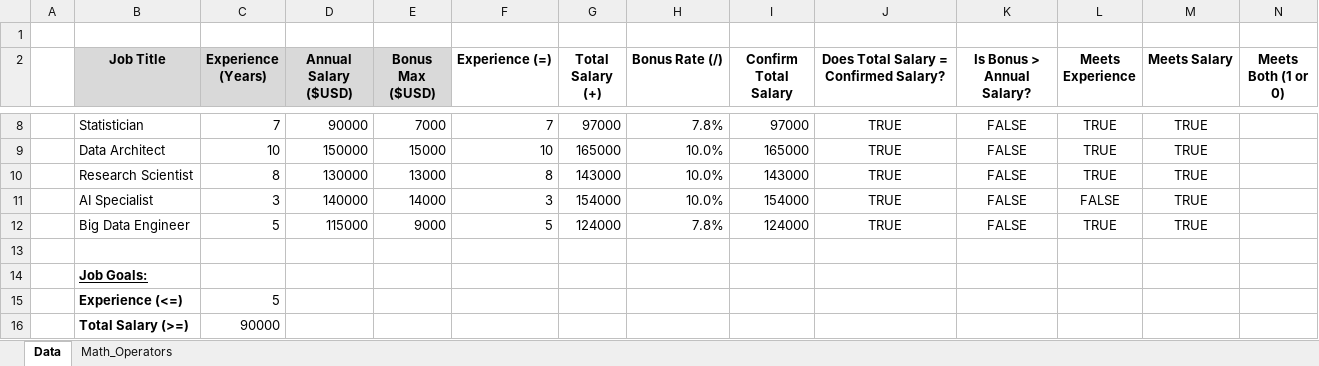
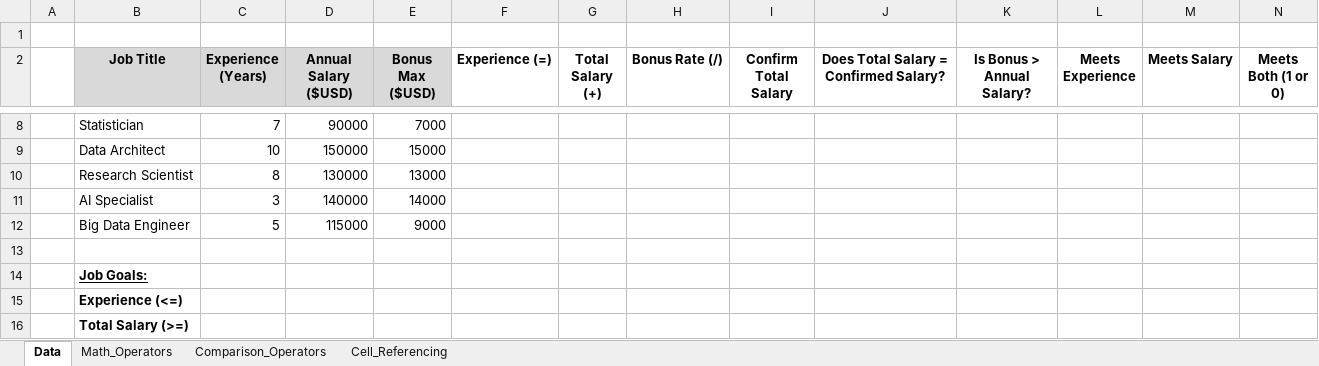
Before and after one commit to Sufi6692/Excel_Learning, an Excel workbook: Day- 3 Formulas_Intro.xlsx, sheet Data, drawn as a sheet; only a part is shown, gaps mark what is left out; values as stored, in another font and other column widths than the file's, no borders; the diff covers the shown part only; the diff names each change by its address in the sheet, - before the commit and + after, or states it on an @@ line.

```diff
--- a/Day- 3 Formulas_Intro.xlsx (sheet Data)
+++ b/Day- 3 Formulas_Intro.xlsx (sheet Data)
+sheet tab: Comparison_Operators
+sheet tab: Cell_Referencing
-F8 (Experience (=)): 7
+F8 (Experience (=)): (empty)
-G8 (Total Salary (+)): 97000
+G8 (Total Salary (+)): (empty)
-H8 (Bonus Rate (/)): 7.8%
+H8 (Bonus Rate (/)): (empty)
-I8 (Confirm Total Salary): 97000
+I8 (Confirm Total Salary): (empty)
-J8:J12: TRUE
+J8:J12: (empty)
-K8:K12 (Is Bonus > Annual Salary?): FALSE
+K8:K12 (Is Bonus > Annual Salary?): (empty)
-L8:L10 (Meets Experience): TRUE
+L8:L10 (Meets Experience): (empty)
-M8:M12 (Meets Salary): TRUE
+M8:M12 (Meets Salary): (empty)
-F9 (Experience (=)): 10
+F9 (Experience (=)): (empty)
-G9 (Total Salary (+)): 165000
+G9 (Total Salary (+)): (empty)
-H9:H11 (Bonus Rate (/)): 10.0%
+H9:H11 (Bonus Rate (/)): (empty)
-I9 (Confirm Total Salary): 165000
+I9 (Confirm Total Salary): (empty)
-F10 (Experience (=)): 8
+F10 (Experience (=)): (empty)
-G10 (Total Salary (+)): 143000
+G10 (Total Salary (+)): (empty)
-I10 (Confirm Total Salary): 143000
+I10 (Confirm Total Salary): (empty)
-F11 (Experience (=)): 3
+F11 (Experience (=)): (empty)
-G11 (Total Salary (+)): 154000
+G11 (Total Salary (+)): (empty)
-I11 (Confirm Total Salary): 154000
+I11 (Confirm Total Salary): (empty)
-L11 (Meets Experience): FALSE
+L11 (Meets Experience): (empty)
-F12 (Experience (=)): 5
+F12 (Experience (=)): (empty)
-G12 (Total Salary (+)): 124000
+G12 (Total Salary (+)): (empty)
-H12 (Bonus Rate (/)): 7.8%
+H12 (Bonus Rate (/)): (empty)
-I12 (Confirm Total Salary): 124000
+I12 (Confirm Total Salary): (empty)
-L12 (Meets Experience): TRUE
+L12 (Meets Experience): (empty)
-C15 (Experience (Years)): 5
+C15 (Experience (Years)): (empty)
-C16 (Experience (Years)): 90000
+C16 (Experience (Years)): (empty)
```
Also changed, not shown: 40 edited cells elsewhere in this sheet, sheet Math_Operators, formulas that keep their value.
